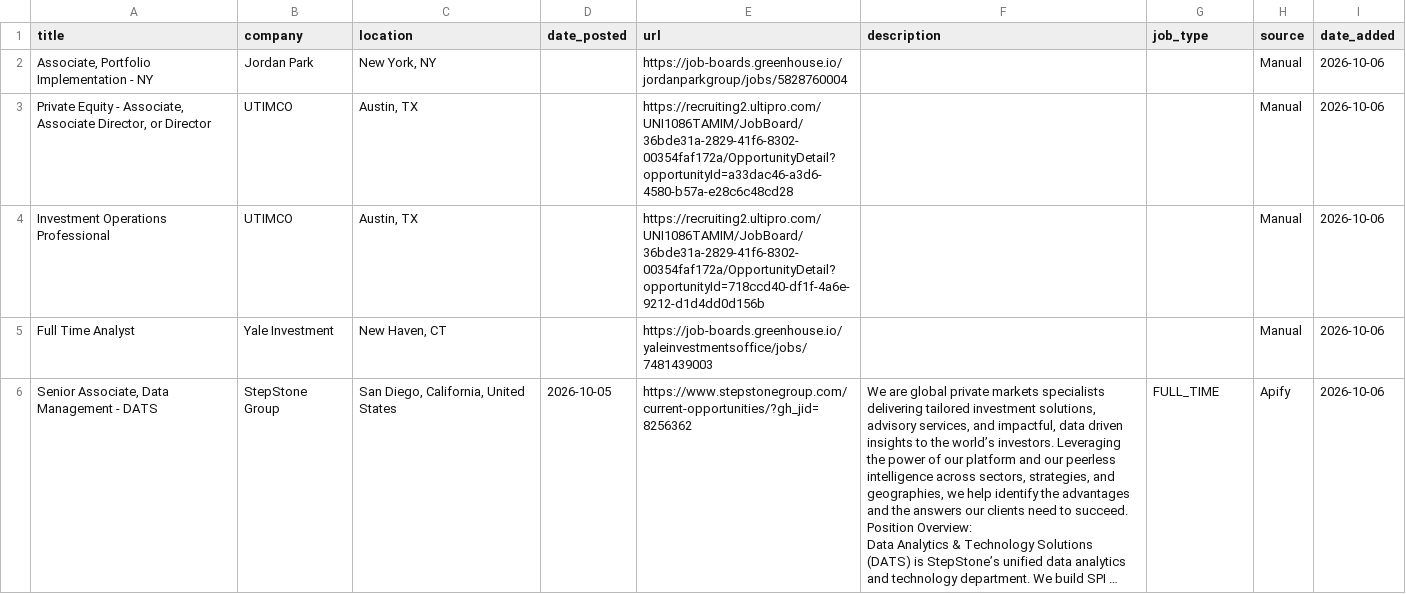
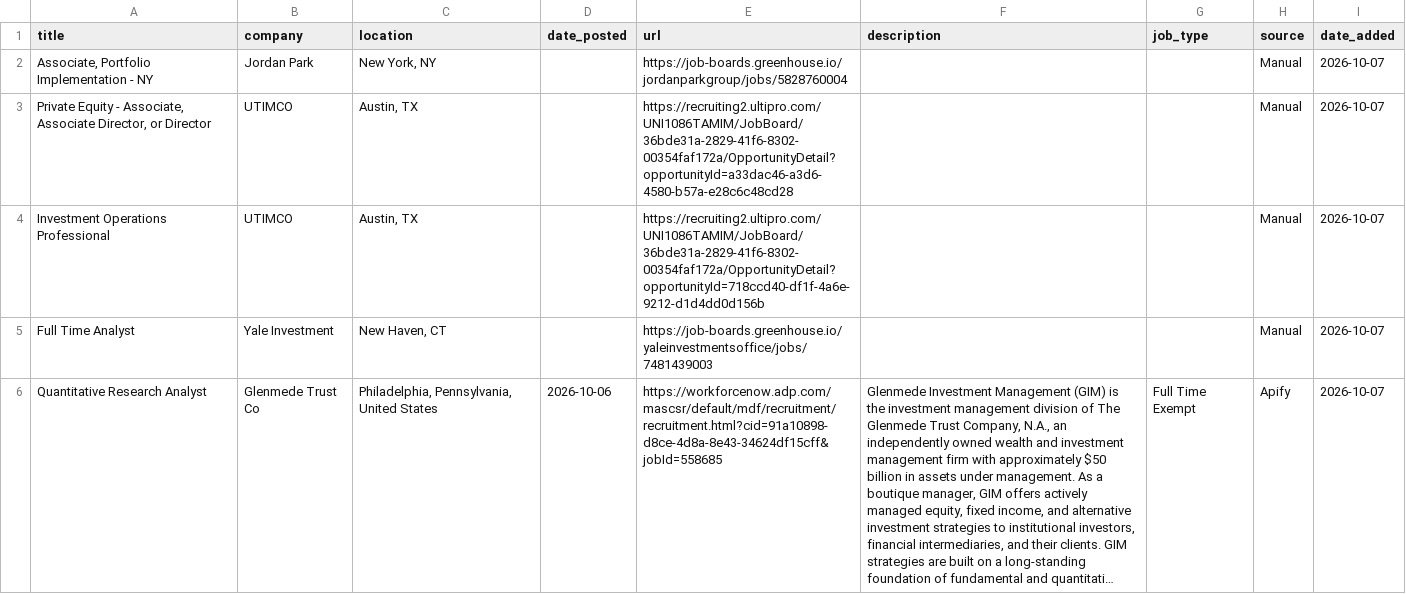
Before and after one commit to kamitchell588/allocator-jobs, a CSV file: allocator_jobs.csv, drawn as a sheet; only a part is shown; the shorter side is filled out with more unchanged rows; long unchanged cells end in …; the diff covers the shown part only; the diff names each change by its address in the sheet, - before the commit and + after, or states it on an @@ line.

```diff
--- a/allocator_jobs.csv
+++ b/allocator_jobs.csv
-I2:I5 (date_added): 2026-10-06
+I2:I5 (date_added): 2026-10-07
+row 6: Quantitative Research Analyst | Glenmede Trust Co | Philadelphia, Pennsylvania, United States | 2026-10-06 | https://workforcenow.adp.com/mascsr/default/mdf/recruitment/recruitment.html?cid=91a10898-d8ce-4d8a-8e43-34624df15cff&jobId=558685 | Glenmede Investment Management (GIM) is the investment management division of The Glenmede Trust Company, N.A., an independently owned wealth and investment management firm with approximately $50 billion in assets under management. As a boutique manager, GIM offers actively managed equity, fixed income, and alternative investment strategies to institutional investors, financial intermediaries, and their clients. GIM strategies are built on a long-standing foundation of fundamental and quantitati… | Full Time Exempt | Apify | 2026-10-07
```
Also changed, not shown: 6 added rows, 11 removed rows and 14 edited cells elsewhere in this file, 2 other files.
